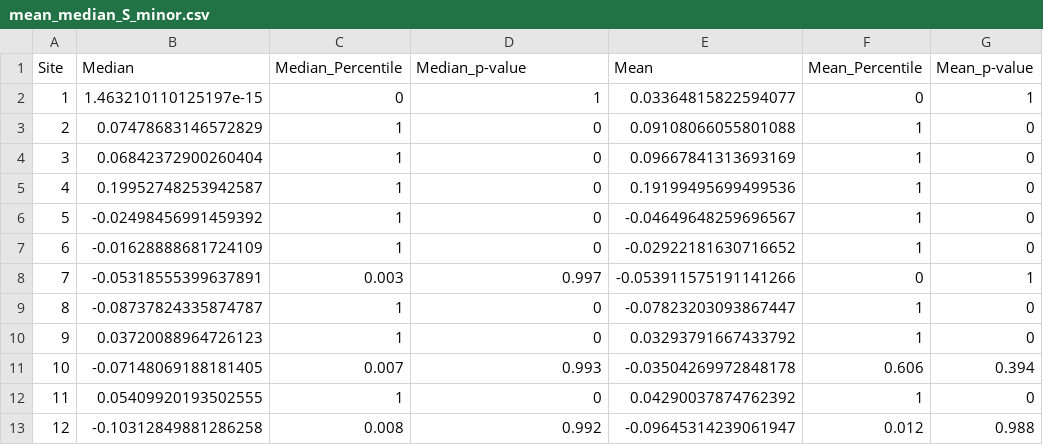
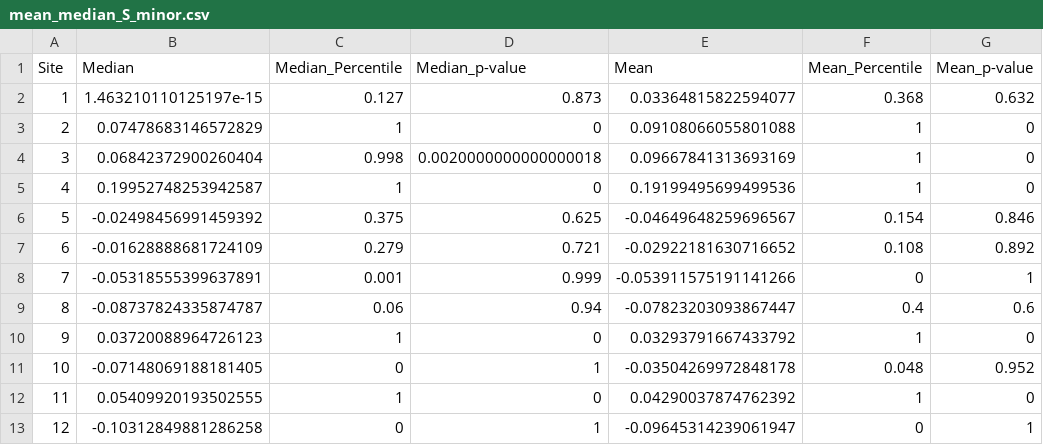
Before and after one commit to anstettd/snp_change, a CSV file: data/binomial_strong/mean_median_S_minor.csv, drawn as a sheet.

```diff
--- a/data/binomial_strong/mean_median_S_minor.csv
+++ b/data/binomial_strong/mean_median_S_minor.csv
@@ -1,13 +1,13 @@
 Site,Median,Median_Percentile,Median_p-value,Mean,Mean_Percentile,Mean_p-value
-1,1.463210110125197e-15,0,1,0.03364815822594077,0,1
+1,1.463210110125197e-15,0.127,0.873,0.03364815822594077,0.368,0.632
 2,0.07478683146572829,1,0,0.09108066055801088,1,0
-3,0.06842372900260404,1,0,0.09667841313693169,1,0
+3,0.06842372900260404,0.998,0.0020000000000000018,0.09667841313693169,1,0
 4,0.19952748253942587,1,0,0.19199495699499536,1,0
-5,-0.02498456991459392,1,0,-0.04649648259696567,1,0
-6,-0.01628888681724109,1,0,-0.02922181630716652,1,0
-7,-0.05318555399637891,0.003,0.997,-0.053911575191141266,0,1
-8,-0.08737824335874787,1,0,-0.07823203093867447,1,0
+5,-0.02498456991459392,0.375,0.625,-0.04649648259696567,0.154,0.846
+6,-0.01628888681724109,0.279,0.721,-0.02922181630716652,0.108,0.892
+7,-0.05318555399637891,0.001,0.999,-0.053911575191141266,0,1
+8,-0.08737824335874787,0.06,0.94,-0.07823203093867447,0.4,0.6
 9,0.03720088964726123,1,0,0.03293791667433792,1,0
-10,-0.07148069188181405,0.007,0.993,-0.03504269972848178,0.606,0.394
+10,-0.07148069188181405,0,1,-0.03504269972848178,0.048,0.952
 11,0.05409920193502555,1,0,0.04290037874762392,1,0
-12,-0.10312849881286258,0.008,0.992,-0.09645314239061947,0.012,0.988
+12,-0.10312849881286258,0,1,-0.09645314239061947,0,1
```
Also changed, not shown: data/binomial_strong/mean_median_S_minor_nostrat.csv, 16 other files.
